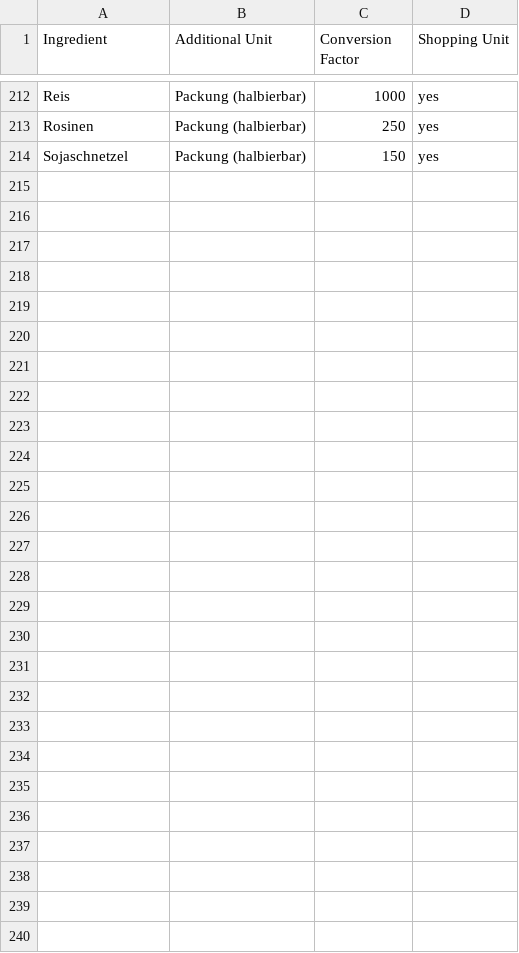
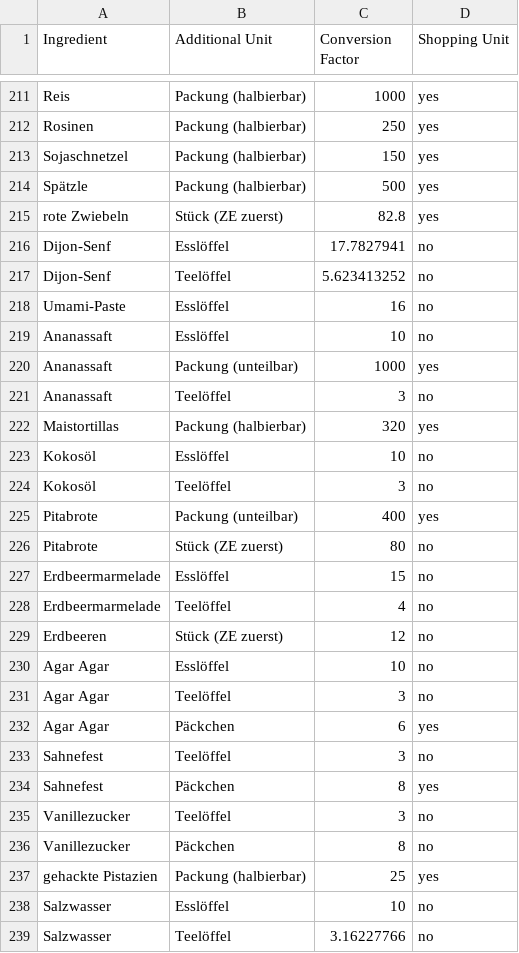
Before and after one commit to BenjaminWegerich/cookbook, a CSV file: docs/ingredient_unit_mappings.csv, drawn as a sheet; only a part is shown, gaps mark what is left out; the diff covers the shown part only; the diff names each change by its address in the sheet, - before the commit and + after, or states it on an @@ line.

Commit message:
chore(examples,core): seed real recipes and current master data
examples/ now holds a snapshot of nine real recipes — five finished
dishes plus the four ingredient recipes they use — instead of the
synthetic samples. The sample cooking-view exports are regenerated from
Penne all’arrabbiata, Pitas mit Tofu und Spitzkohl and Cajun Spice.

The docs/ seeds are replaced with the current Drive master data: 162
ingredients, 238 unit mappings, 98 shopping stops, 29 items and 6
synonyms. additionalUnitsData.ts and shoppingRouteData.ts are
regenerated from them.

The applied precision proposal is removed, and the item table's name set
is now described as independent of the ingredient list — in
storage_format.md, ARCHITECTURE.md and the code comments — instead of a
superset, which the data never was. .gitignore covers the pasted Drive
exports and the long-flow export preview.

All 582 core tests pass.

```diff
--- a/docs/ingredient_unit_mappings.csv
+++ b/docs/ingredient_unit_mappings.csv
+row 214: Spätzle | Packung (halbierbar) | 500 | yes
+row 215: rote Zwiebeln | Stück (ZE zuerst) | 82.8 | yes
+row 216: Dijon-Senf | Esslöffel | 17.7827941 | no
+row 217: Dijon-Senf | Teelöffel | 5.623413252 | no
+row 218: Umami-Paste | Esslöffel | 16 | no
+row 219: Ananassaft | Esslöffel | 10 | no
+row 220: Ananassaft | Packung (unteilbar) | 1000 | yes
+row 221: Ananassaft | Teelöffel | 3 | no
+row 222: Maistortillas | Packung (halbierbar) | 320 | yes
+row 223: Kokosöl | Esslöffel | 10 | no
+row 224: Kokosöl | Teelöffel | 3 | no
+row 225: Pitabrote | Packung (unteilbar) | 400 | yes
+row 226: Pitabrote | Stück (ZE zuerst) | 80 | no
+row 227: Erdbeermarmelade | Esslöffel | 15 | no
+row 228: Erdbeermarmelade | Teelöffel | 4 | no
+row 229: Erdbeeren | Stück (ZE zuerst) | 12 | no
+row 230: Agar Agar | Esslöffel | 10 | no
+row 231: Agar Agar | Teelöffel | 3 | no
+row 232: Agar Agar | Päckchen | 6 | yes
+row 233: Sahnefest | Teelöffel | 3 | no
+row 234: Sahnefest | Päckchen | 8 | yes
+row 235: Vanillezucker | Teelöffel | 3 | no
+row 236: Vanillezucker | Päckchen | 8 | no
+row 237: gehackte Pistazien | Packung (halbierbar) | 25 | yes
+row 238: Salzwasser | Esslöffel | 10 | no
+row 239: Salzwasser | Teelöffel | 3.16227766 | no
```
Also changed, not shown: 4 added rows, 5 removed rows and 20 edited cells elsewhere in this file, docs/ingredients.csv, docs/shopping_items.csv, 36 other files.
